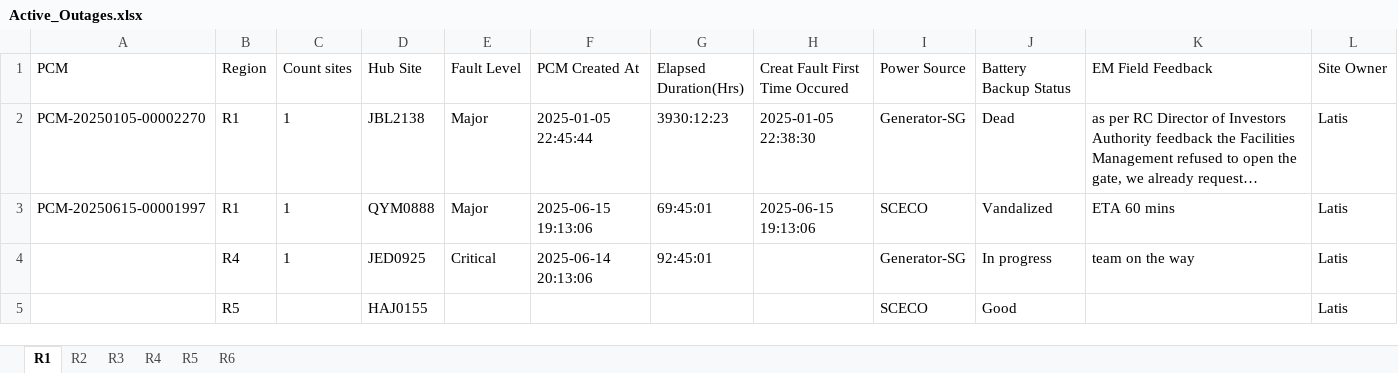
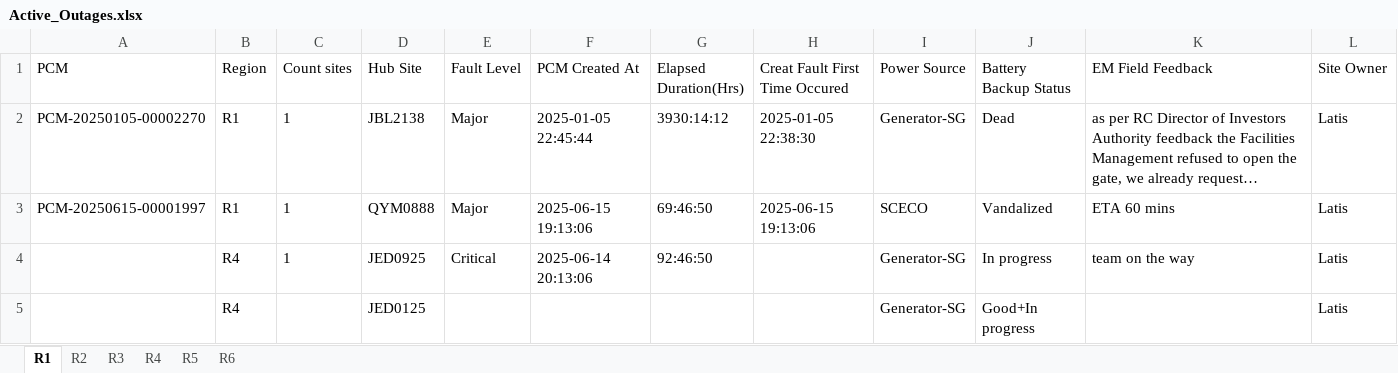
Before and after one commit to tarek-mahran/shabakkat, an Excel workbook: Active_Outages.xlsx, sheet R1, drawn as a sheet; long unchanged cells end in …; values as stored, in another font and other column widths than the file's, no borders; removed rows and columns are numbered as before the commit, all else as after; the diff names each change by its address in the sheet, - before the commit and + after, or states it on an @@ line.

Commit message:
Update Active_Outages.xlsx - 6/18/2025, 5:00:06 PM

```diff
--- a/Active_Outages.xlsx (sheet R1)
+++ b/Active_Outages.xlsx (sheet R1)
-G2 (Elapsed Duration(Hrs)): 3930:12:23
+G2 (Elapsed Duration(Hrs)): 3930:14:12
-G3 (Elapsed Duration(Hrs)): 69:45:01
+G3 (Elapsed Duration(Hrs)): 69:46:50
-G4 (Elapsed Duration(Hrs)): 92:45:01
+G4 (Elapsed Duration(Hrs)): 92:46:50
-row 5:  | R5 |  | HAJ0155 |  |  |  |  | SCECO | Good |  | Latis
+row 5:  | R4 |  | JED0125 |  |  |  |  | Generator-SG | Good+In progress |  | Latis
```
Also changed, not shown: sheet R4, sheet R2, sheet R6, sheet R5.
